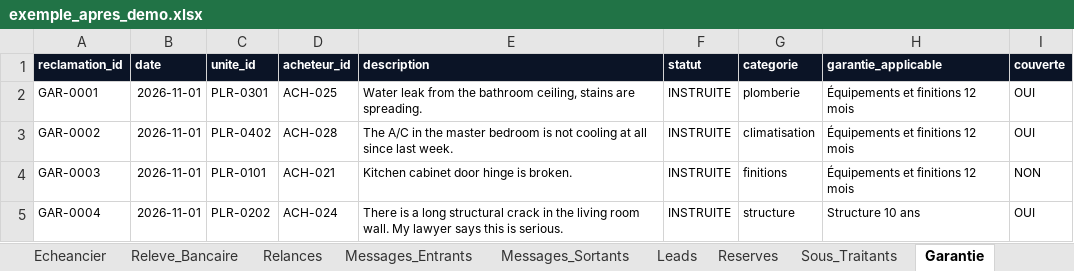
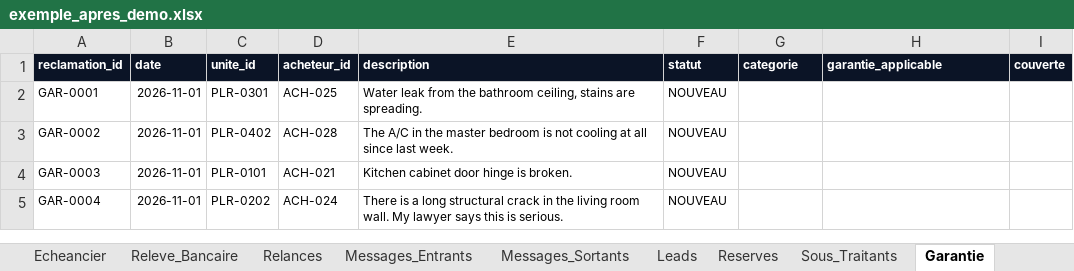
Before and after one commit to karamel75/Halden, an Excel workbook: donnees/exemple_apres_demo.xlsx, sheet Garantie, drawn as a sheet; values as stored, in another font and other column widths than the file's, no borders; the diff names each change by its address in the sheet, - before the commit and + after, or states it on an @@ line.

```diff
--- a/donnees/exemple_apres_demo.xlsx (sheet Garantie)
+++ b/donnees/exemple_apres_demo.xlsx (sheet Garantie)
-F2:F5 (statut): INSTRUITE
+F2:F5 (statut): NOUVEAU
-G2 (categorie): plomberie
+G2 (categorie): (empty)
-H2:H4 (garantie_applicable): Équipements et finitions 12 mois
+H2:H4 (garantie_applicable): (empty)
-I2:I3 (couverte): OUI
+I2:I3 (couverte): (empty)
-G3 (categorie): climatisation
+G3 (categorie): (empty)
-G4 (categorie): finitions
+G4 (categorie): (empty)
-I4 (couverte): NON
+I4 (couverte): (empty)
-G5 (categorie): structure
+G5 (categorie): (empty)
-H5 (garantie_applicable): Structure 10 ans
+H5 (garantie_applicable): (empty)
-I5 (couverte): OUI
+I5 (couverte): (empty)
```
Also changed, not shown: sheet Journal_Audit, sheet File_Approbation, sheet Messages_Sortants, sheet Relances, sheet Releve_Bancaire, sheet Messages_Entrants, 8 more sheets, donnees/halden_base.xlsx, 36 other files.
